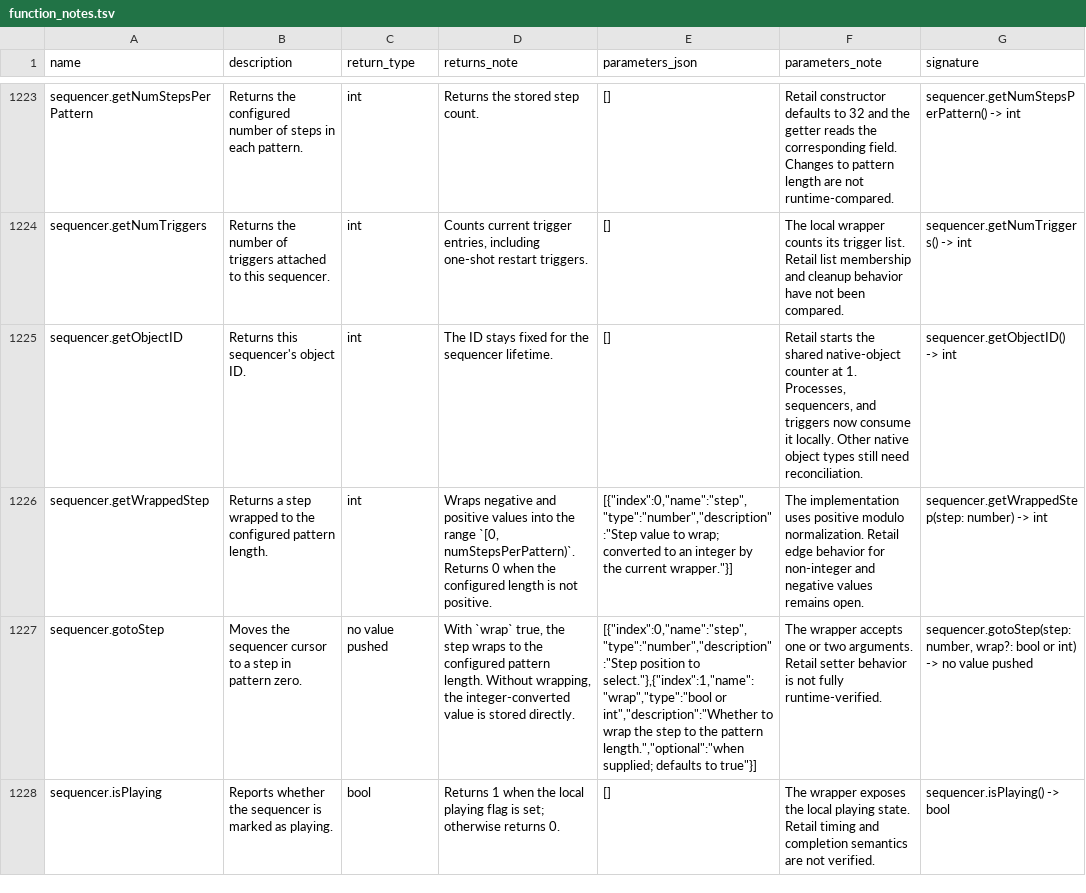
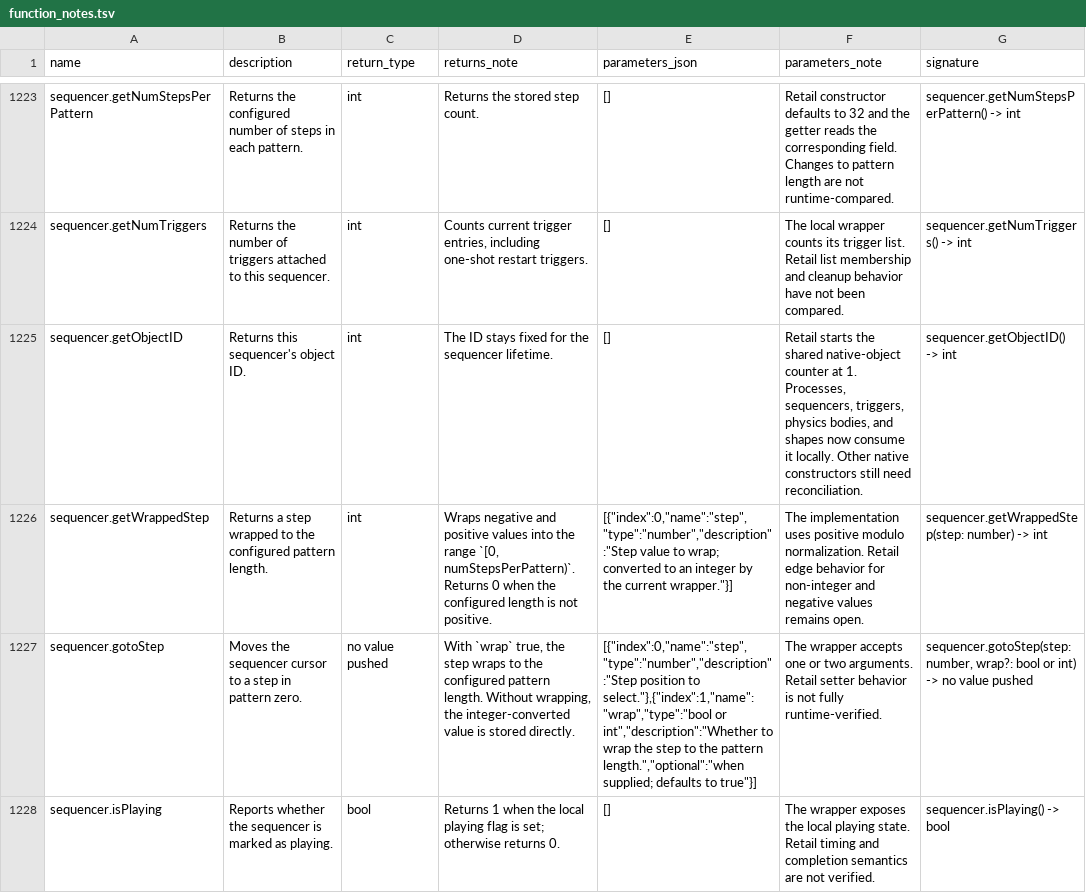
Before and after one commit to Kalixtan/OpenEggEngine, a TSV file: docs/api/function_notes.tsv, drawn as a sheet; only a part is shown, gaps mark what is left out.

Commit message:
fix(physics): share retail object IDs

```diff
--- a/docs/api/function_notes.tsv
+++ b/docs/api/function_notes.tsv
@@ -1224,3 +1224,3 @@ sequencer.getNumStepsPerPattern	Returns the configured number of steps in each p
 sequencer.getNumTriggers	Returns the number of triggers attached to this sequencer.	int	Counts current trigger entries, including one-shot restart triggers.	[]	The local wrapper counts its trigger list. Retail list membership and cleanup behavior have not been compared.	sequencer.getNumTriggers() -> int
-sequencer.getObjectID	Returns this sequencer's object ID.	int	The ID stays fixed for the sequencer lifetime.	[]	Retail starts the shared native-object counter at 1. Processes, sequencers, and triggers now consume it locally. Other native object types still need reconciliation.	sequencer.getObjectID() -> int
+sequencer.getObjectID	Returns this sequencer's object ID.	int	The ID stays fixed for the sequencer lifetime.	[]	Retail starts the shared native-object counter at 1. Processes, sequencers, triggers, physics bodies, and shapes now consume it locally. Other native constructors still need reconciliation.	sequencer.getObjectID() -> int
 sequencer.getWrappedStep	Returns a step wrapped to the configured pattern length.	int	Wraps negative and positive values into the range `[0, numStepsPerPattern)`. Returns 0 when the configured length is not positive.	"[{""index"":0,""name"":""step"",""type"":""number"",""description"":""Step value to wrap; converted to an integer by the current wrapper.""}]"	The implementation uses positive modulo normalization. Retail edge behavior for non-integer and negative values remains open.	sequencer.getWrappedStep(step: number) -> int
```
Also changed, not shown: 2 other files.
